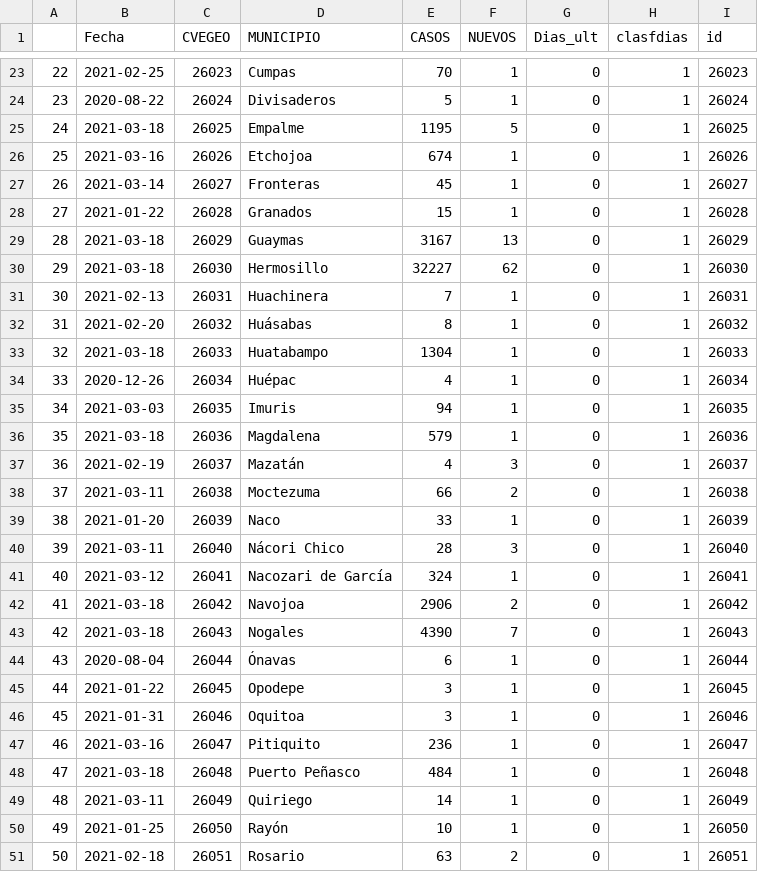
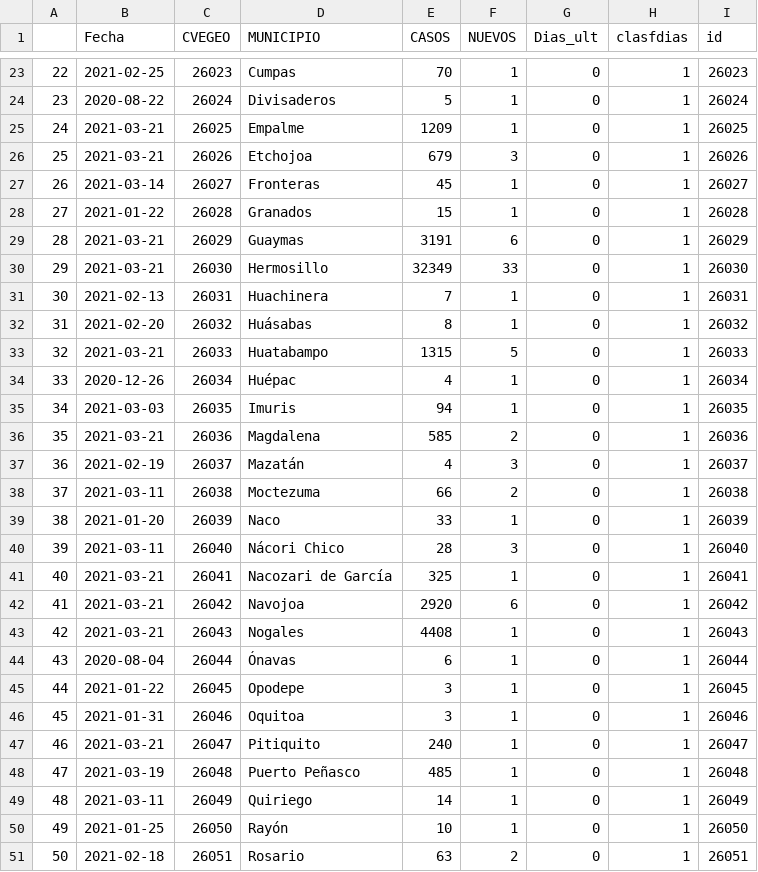
Before and after one commit to dogomoreno/Covid19-Sonora-Municipios, a CSV file: ResultadoCSV/Municipiosdiasdesdecasos.csv, drawn as a sheet; only a part is shown, gaps mark what is left out; the diff covers the shown part only.

```diff
--- a/ResultadoCSV/Municipiosdiasdesdecasos.csv
+++ b/ResultadoCSV/Municipiosdiasdesdecasos.csv
@@ -24,14 +24,14 @@
 "23",2020-08-22,"26024","Divisaderos",5,1,0,1,"26024"
-"24",2021-03-18,"26025","Empalme",1195,5,0,1,"26025"
-"25",2021-03-16,"26026","Etchojoa",674,1,0,1,"26026"
+"24",2021-03-21,"26025","Empalme",1209,1,0,1,"26025"
+"25",2021-03-21,"26026","Etchojoa",679,3,0,1,"26026"
 "26",2021-03-14,"26027","Fronteras",45,1,0,1,"26027"
 "27",2021-01-22,"26028","Granados",15,1,0,1,"26028"
-"28",2021-03-18,"26029","Guaymas",3167,13,0,1,"26029"
-"29",2021-03-18,"26030","Hermosillo",32227,62,0,1,"26030"
+"28",2021-03-21,"26029","Guaymas",3191,6,0,1,"26029"
+"29",2021-03-21,"26030","Hermosillo",32349,33,0,1,"26030"
 "30",2021-02-13,"26031","Huachinera",7,1,0,1,"26031"
 "31",2021-02-20,"26032","Huásabas",8,1,0,1,"26032"
-"32",2021-03-18,"26033","Huatabampo",1304,1,0,1,"26033"
+"32",2021-03-21,"26033","Huatabampo",1315,5,0,1,"26033"
 "33",2020-12-26,"26034","Huépac",4,1,0,1,"26034"
 "34",2021-03-03,"26035","Imuris",94,1,0,1,"26035"
-"35",2021-03-18,"26036","Magdalena",579,1,0,1,"26036"
+"35",2021-03-21,"26036","Magdalena",585,2,0,1,"26036"
 "36",2021-02-19,"26037","Mazatán",4,3,0,1,"26037"
@@ -40,5 +40,5 @@
 "39",2021-03-11,"26040","Nácori Chico",28,3,0,1,"26040"
-"40",2021-03-12,"26041","Nacozari de García",324,1,0,1,"26041"
-"41",2021-03-18,"26042","Navojoa",2906,2,0,1,"26042"
-"42",2021-03-18,"26043","Nogales",4390,7,0,1,"26043"
+"40",2021-03-21,"26041","Nacozari de García",325,1,0,1,"26041"
+"41",2021-03-21,"26042","Navojoa",2920,6,0,1,"26042"
+"42",2021-03-21,"26043","Nogales",4408,1,0,1,"26043"
 "43",2020-08-04,"26044","Ónavas",6,1,0,1,"26044"
@@ -46,4 +46,4 @@
 "45",2021-01-31,"26046","Oquitoa",3,1,0,1,"26046"
-"46",2021-03-16,"26047","Pitiquito",236,1,0,1,"26047"
-"47",2021-03-18,"26048","Puerto Peñasco",484,1,0,1,"26048"
+"46",2021-03-21,"26047","Pitiquito",240,1,0,1,"26047"
+"47",2021-03-19,"26048","Puerto Peñasco",485,1,0,1,"26048"
 "48",2021-03-11,"26049","Quiriego",14,1,0,1,"26049"
```
Also changed, not shown: 22 edited cells elsewhere in this file, Bases/ST_CasosMunicipalesSonora.csv, Bases/ST_DecesosMunicipalesSonora.csv, 47 other files.
